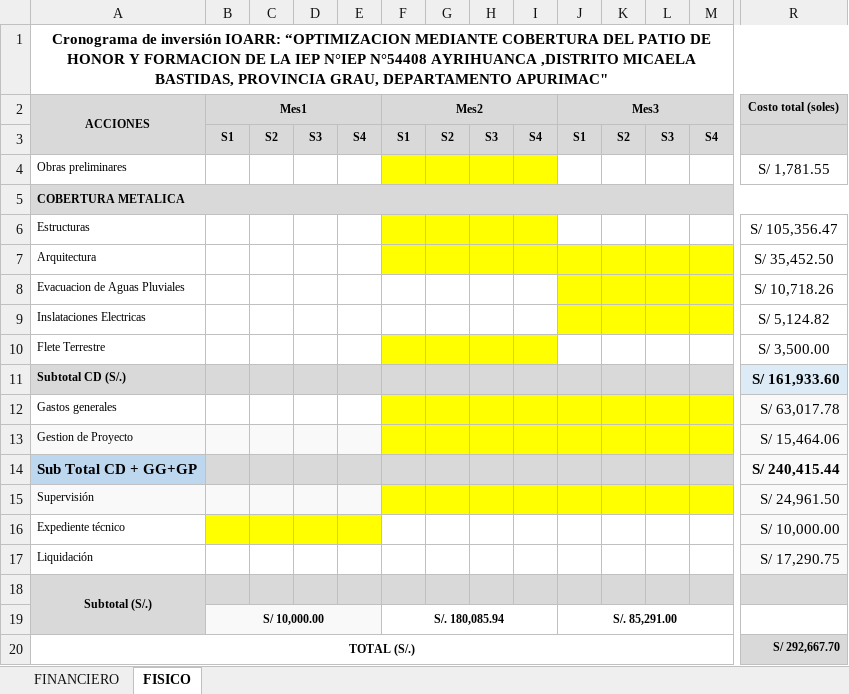
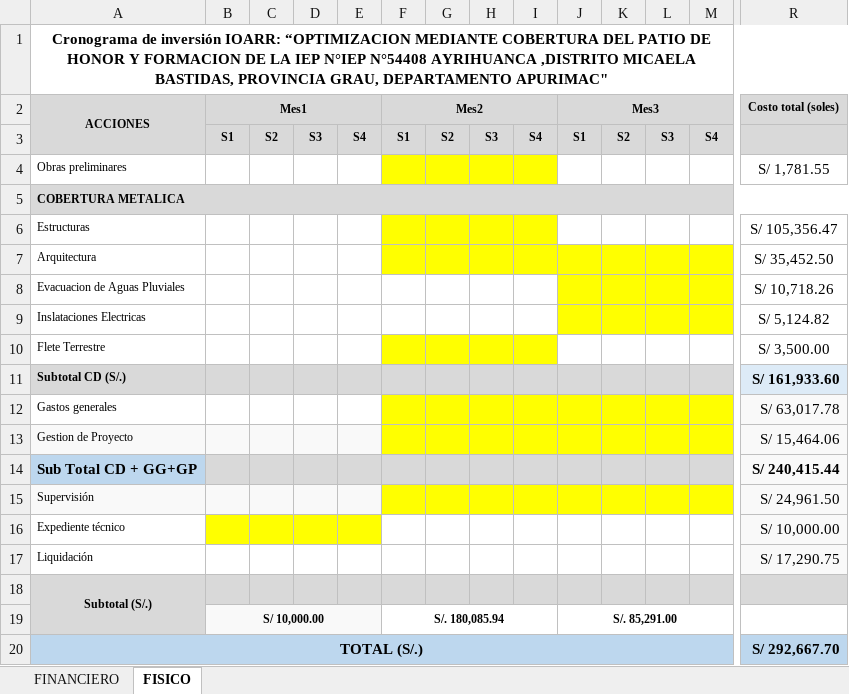
Before and after one commit to ORFEI-GRAP/IOARR0006, an Excel workbook: 9.0 CRONOGRAMA/CRONOGRAMA- AYRIHUANCA - 06.xlsx, sheet FISICO, drawn as a sheet; only a part is shown, gaps mark what is left out; values as stored, in another font and other column widths than the file's, no borders; charts and pictures not drawn; the diff covers the shown part only; the diff names each change by its address in the sheet, - before the commit and + after, or states it on an @@ line.

Commit message:
Update CRONOGRAMA- AYRIHUANCA - 06.xlsx

```diff
--- a/9.0 CRONOGRAMA/CRONOGRAMA- AYRIHUANCA - 06.xlsx (sheet FISICO)
+++ b/9.0 CRONOGRAMA/CRONOGRAMA- AYRIHUANCA - 06.xlsx (sheet FISICO)
-A20:M20 fill: none
+A20:M20 fill: #BDD7EE
@@ A20 text size: larger @@
@@ R20 text size: larger, fill: #D9D9D9 → #BDD7EE @@
```
Also changed, not shown: cell formats elsewhere in this sheet, sheet FINANCIERO.
